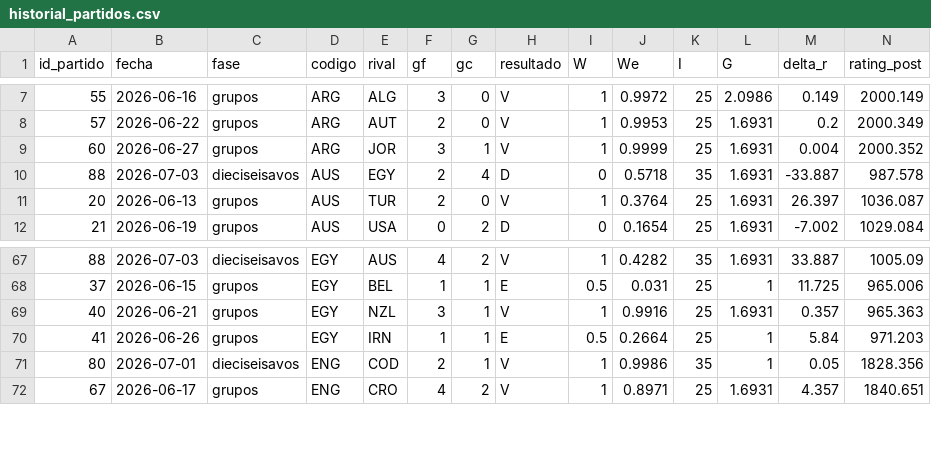
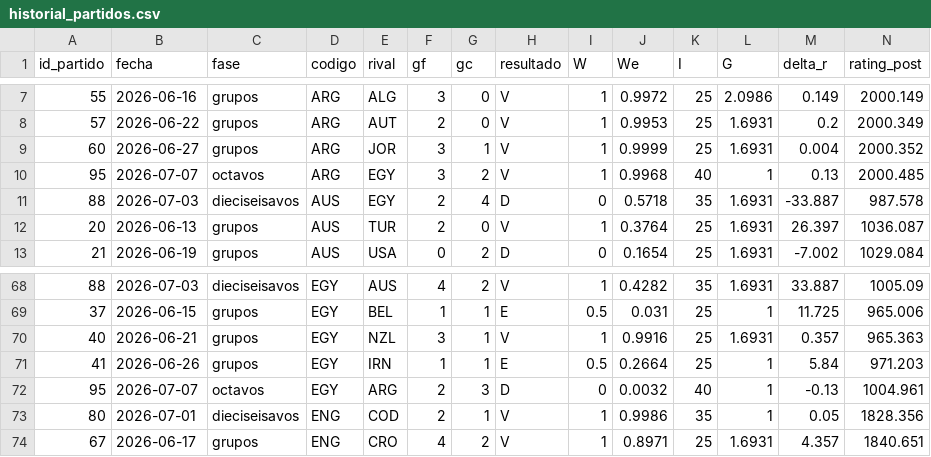
Before and after one commit to tomgc/mundial2026_confederaciones, a CSV file: 40_salidas/historial_partidos.csv, drawn as a sheet; only a part is shown, gaps mark what is left out; rows hold the shown columns only; the diff names each change by its address in the sheet, - before the commit and + after, or states it on an @@ line.

Commit message:
Actualiza datos con resultado mas reciente

```diff
--- a/40_salidas/historial_partidos.csv
+++ b/40_salidas/historial_partidos.csv
+row 10: 95 | 2026-07-07 | octavos | ARG | EGY | 3 | 2 | V | 1 | 0.9968 | 40 | 1 | 0.13 | 2000.485
+row 72: 95 | 2026-07-07 | octavos | EGY | ARG | 2 | 3 | D | 0 | 0.0032 | 40 | 1 | -0.13 | 1004.961
```
Also changed, not shown: 40_salidas/historial_partidos_compuesto.csv, 40_salidas/historial_partidos_elo.csv, 8 other files.
